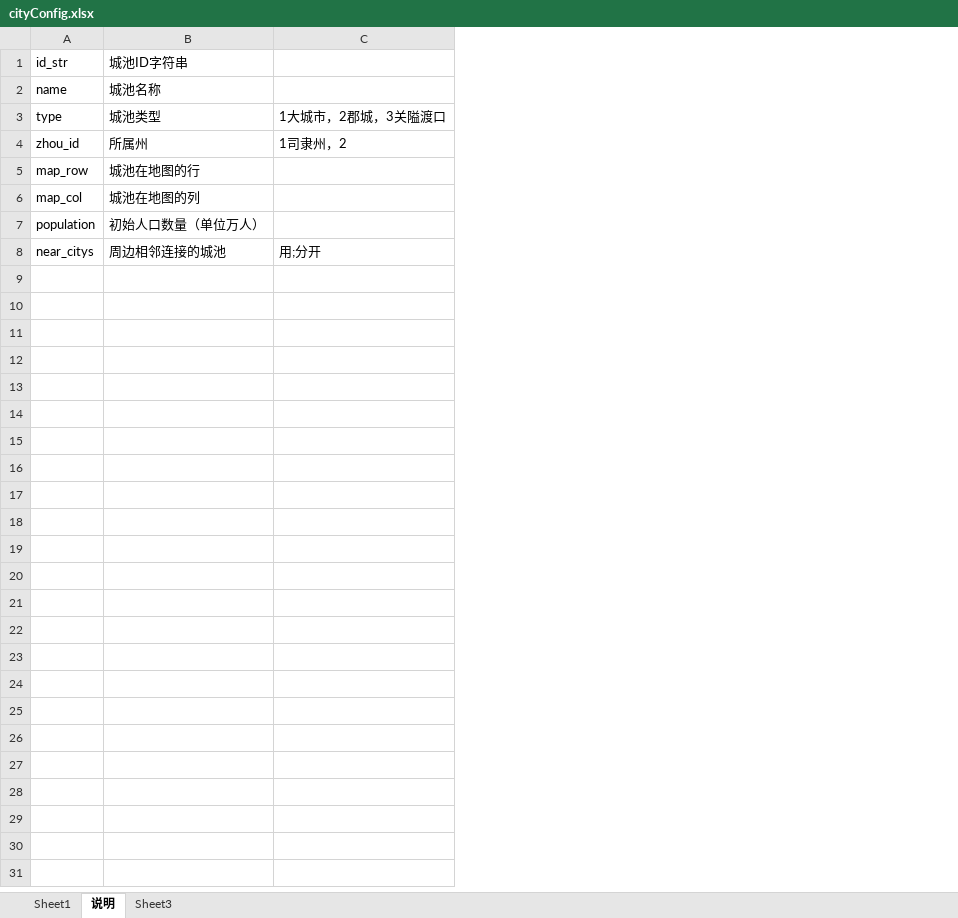
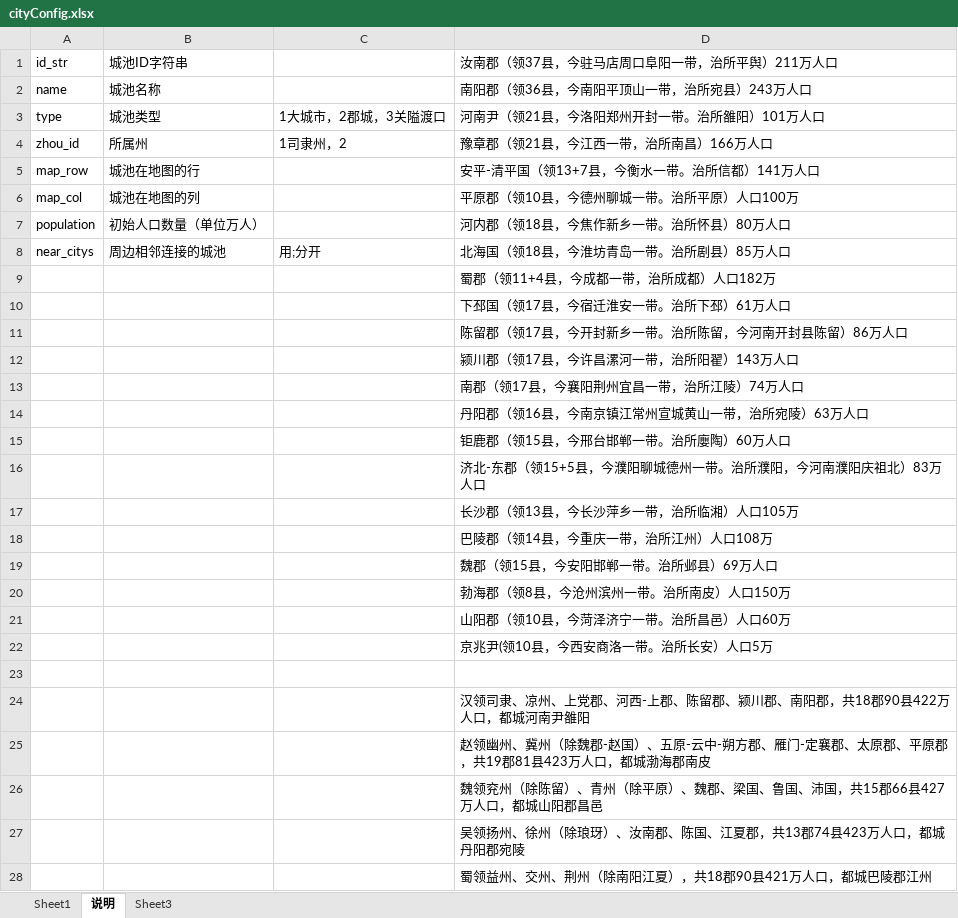
Before and after one commit to shilong1028/shilong1028.sanguo.io, an Excel workbook: tbl打包工具/excel/cityConfig.xlsx, sheet 说明, drawn as a sheet; values as stored, in another font and other column widths than the file's, no borders; the diff names each change by its address in the sheet, - before the commit and + after, or states it on an @@ line.

```diff
--- a/tbl打包工具/excel/cityConfig.xlsx (sheet 说明)
+++ b/tbl打包工具/excel/cityConfig.xlsx (sheet 说明)
+column D, rows 1-8: 汝南郡（领37县，今驻马店周口阜阳一带，治所平舆）211万人口 | 南阳郡（领36县，今南阳平顶山一带，治所宛县）243万人口 | 河南尹（领21县，今洛阳郑州开封一带。治所雒阳）101万人口 | 豫章郡（领21县，今江西一带，治所南昌）166万人口 | 安平-清平国（领13+7县，今衡水一带。治所信都）141万人口 | 平原郡（领10县，今德州聊城一带。治所平原）人口100万 | 河内郡（领18县，今焦作新乡一带。治所怀县）80万人口 | 北海国（领18县，今淮坊青岛一带。治所剧县）85万人口
+row 9:  |  |  | 蜀郡（领11+4县，今成都一带，治所成都）人口182万
+row 10:  |  |  | 下邳国（领17县，今宿迁淮安一带。治所下邳）61万人口
+row 11:  |  |  | 陈留郡（领17县，今开封新乡一带。治所陈留，今河南开封县陈留）86万人口
+row 12:  |  |  | 颍川郡（领17县，今许昌漯河一带，治所阳翟）143万人口
+row 13:  |  |  | 南郡（领17县，今襄阳荆州宜昌一带，治所江陵）74万人口
+row 14:  |  |  | 丹阳郡（领16县，今南京镇江常州宣城黄山一带，治所宛陵）63万人口
+row 15:  |  |  | 钜鹿郡（领15县，今邢台邯郸一带。治所廮陶）60万人口
+row 16:  |  |  | 济北-东郡（领15+5县，今濮阳聊城德州一带。治所濮阳，今河南濮阳庆祖北）83万人口
+row 17:  |  |  | 长沙郡（领13县，今长沙萍乡一带，治所临湘）人口105万
+row 18:  |  |  | 巴陵郡（领14县，今重庆一带，治所江州）人口108万
+row 19:  |  |  | 魏郡（领15县，今安阳邯郸一带。治所邺县）69万人口
+row 20:  |  |  | 勃海郡（领8县，今沧州滨州一带。治所南皮）人口150万
+row 21:  |  |  | 山阳郡（领10县，今菏泽济宁一带。治所昌邑）人口60万
+row 22:  |  |  | 京兆尹(领10县，今西安商洛一带。治所长安）人口5万
+row 23: (empty)
+row 24:  |  |  | 汉领司隶、凉州、上党郡、河西-上郡、陈留郡、颍川郡、南阳郡，共18郡90县422万人口，都城河南尹雒阳
+row 25:  |  |  | 赵领幽州、冀州（除魏郡-赵国）、五原-云中-朔方郡、雁门-定襄郡、太原郡、平原郡，共19郡81县423万人口，都城渤海郡南皮
+row 26:  |  |  | 魏领兖州（除陈留）、青州（除平原）、魏郡、梁国、鲁国、沛国，共15郡66县427万人口，都城山阳郡昌邑
+row 27:  |  |  | 吴领扬州、徐州（除琅玡）、汝南郡、陈国、江夏郡，共13郡74县423万人口，都城丹阳郡宛陵
+row 28:  |  |  | 蜀领益州、交州、荆州（除南阳江夏），共18郡90县421万人口，都城巴陵郡江州
```
Also changed, not shown: tbl打包工具/excel/zhouConfig.xlsx, 7 other files.
